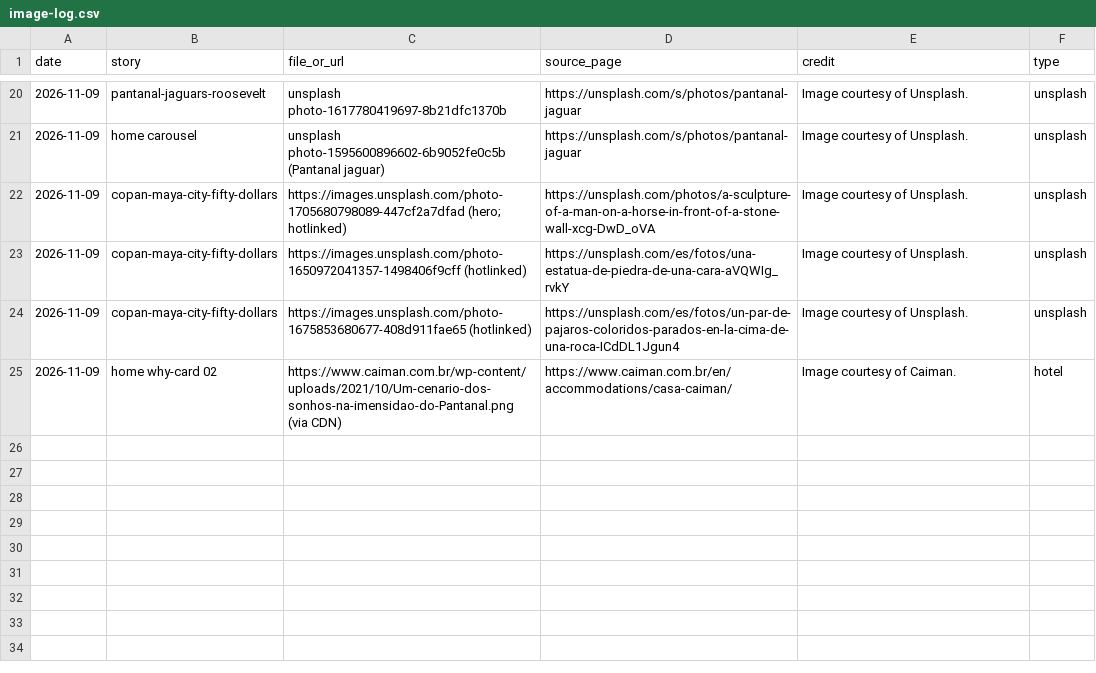
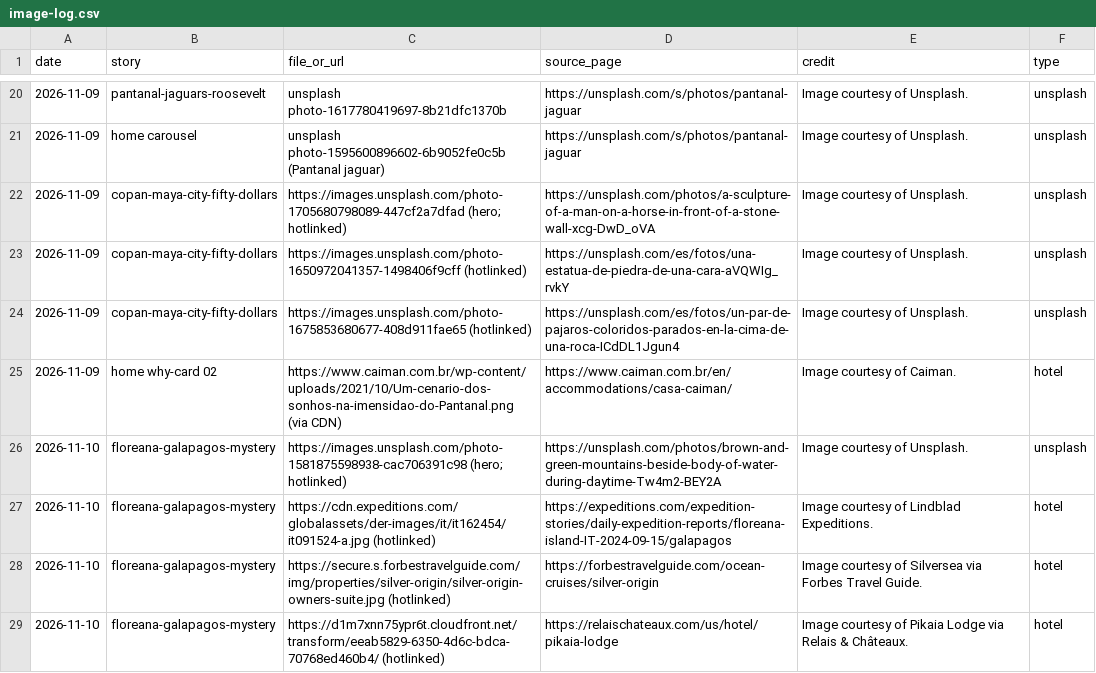
Before and after one commit to chasarnold1824/noonwild, a CSV file: image-log.csv, drawn as a sheet; only a part is shown, gaps mark what is left out; the diff names each change by its address in the sheet, - before the commit and + after, or states it on an @@ line.

```diff
--- a/image-log.csv
+++ b/image-log.csv
+row 26: 2026-11-10 | floreana-galapagos-mystery | https://images.unsplash.com/photo-1581875598938-cac706391c98 (hero; hotlinked) | https://unsplash.com/photos/brown-and-green-mountains-beside-body-of-water-during-daytime-Tw4m2-BEY2A | Image courtesy of Unsplash. | unsplash
+row 27: 2026-11-10 | floreana-galapagos-mystery | https://cdn.expeditions.com/globalassets/der-images/it/it162454/it091524-a.jpg (hotlinked) | https://expeditions.com/expedition-stories/daily-expedition-reports/floreana-island-IT-2024-09-15/galapagos | Image courtesy of Lindblad Expeditions. | hotel
+row 28: 2026-11-10 | floreana-galapagos-mystery | https://secure.s.forbestravelguide.com/img/properties/silver-origin/silver-origin-owners-suite.jpg (hotlinked) | https://forbestravelguide.com/ocean-cruises/silver-origin | Image courtesy of Silversea via Forbes Travel Guide. | hotel
+row 29: 2026-11-10 | floreana-galapagos-mystery | https://d1m7xnn75ypr6t.cloudfront.net/transform/eeab5829-6350-4d6c-bdca-70768ed460b4/ (hotlinked) | https://relaischateaux.com/us/hotel/pikaia-lodge | Image courtesy of Pikaia Lodge via Relais & Châteaux. | hotel
```
Also changed, not shown: 1 other file.
